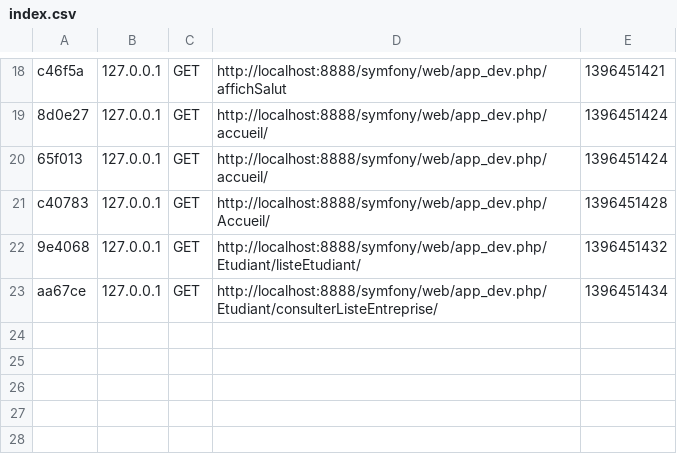
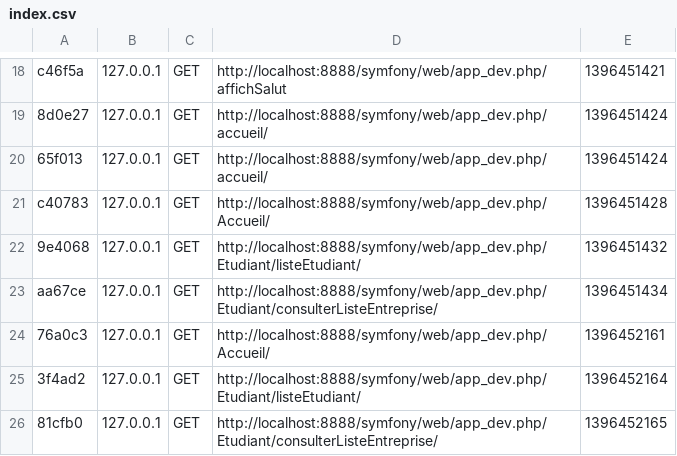
Before and after one commit to MaxenceBures/Symfony, a CSV file: app/cache/dev/profiler/index.csv, drawn as a sheet; only a part is shown, gaps mark what is left out.

```diff
--- a/app/cache/dev/profiler/index.csv
+++ b/app/cache/dev/profiler/index.csv
@@ -23 +23,4 @@ c40783,127.0.0.1,GET,http://localhost:8888/symfony/web/app_dev.php/Accueil/,1396
 aa67ce,127.0.0.1,GET,http://localhost:8888/symfony/web/app_dev.php/Etudiant/consulterListeEntreprise/,1396451434,
+76a0c3,127.0.0.1,GET,http://localhost:8888/symfony/web/app_dev.php/Accueil/,1396452161,
+3f4ad2,127.0.0.1,GET,http://localhost:8888/symfony/web/app_dev.php/Etudiant/listeEtudiant/,1396452164,
+81cfb0,127.0.0.1,GET,http://localhost:8888/symfony/web/app_dev.php/Etudiant/consulterListeEntreprise/,1396452165,
```
Also changed, not shown: 6 other files.
